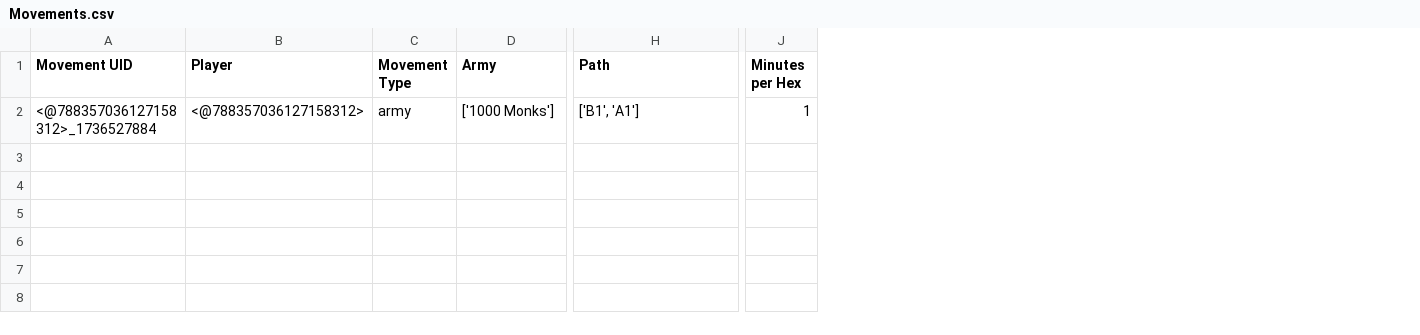
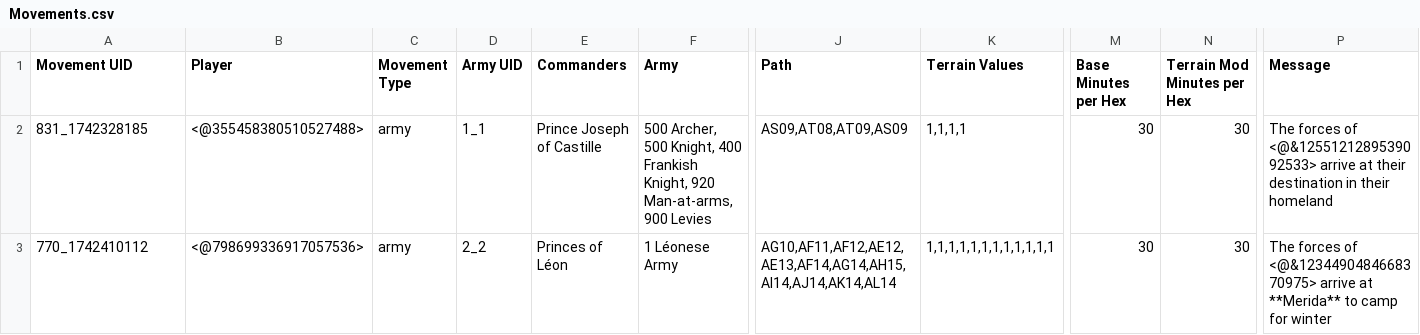
Before and after one commit to Logan-Codes-Athenian/project-gaeplex, a CSV file: src/sheets/Movements.csv, drawn as a sheet; only a part is shown, gaps mark what is left out; removed rows and columns are numbered as before the commit, all else as after; rows hold the shown columns only; the diff names each change by its address in the sheet, - before the commit and + after, or states it on an @@ line.

```diff
--- a/src/sheets/Movements.csv
+++ b/src/sheets/Movements.csv
+column D (Army UID), empty
+column E (Commanders), empty
+column K (Terrain Values), empty
-column J (Minutes per Hex), empty
+column M (Base Minutes per Hex), empty
+column N (Terrain Mod Minutes per Hex), empty
+column P (Message), empty
-row 2: <@788357036127158312>_1736527884 | <@788357036127158312> | army | ['1000 Monks'] | ['B1', 'A1'] | 1
+row 2: 831_1742328185 | <@355458380510527488> | army | 1_1 | Prince Joseph of Castille | 500 Archer, 500 Knight, 400 Frankish Knight, 920 Man-at-arms, 900 Levies | AS09,AT08,AT09,AS09 | 1,1,1,1 | 30 | 30 | The forces of <@&1255121289539092533> arrive at their destination in their homeland
+row 3: 770_1742410112 | <@798699336917057536> | army | 2_2 | Princes of Léon | 1 Léonese Army | AG10,AF11,AF12,AE12,AE13,AF14,AG14,AH15,AI14,AJ14,AK14,AL14 | 1,1,1,1,1,1,1,1,1,1,1,1 | 30 | 30 | The forces of <@&1234490484668370975> arrive at **Merida** to camp for winter
```
Also changed, not shown: 22 other files.
